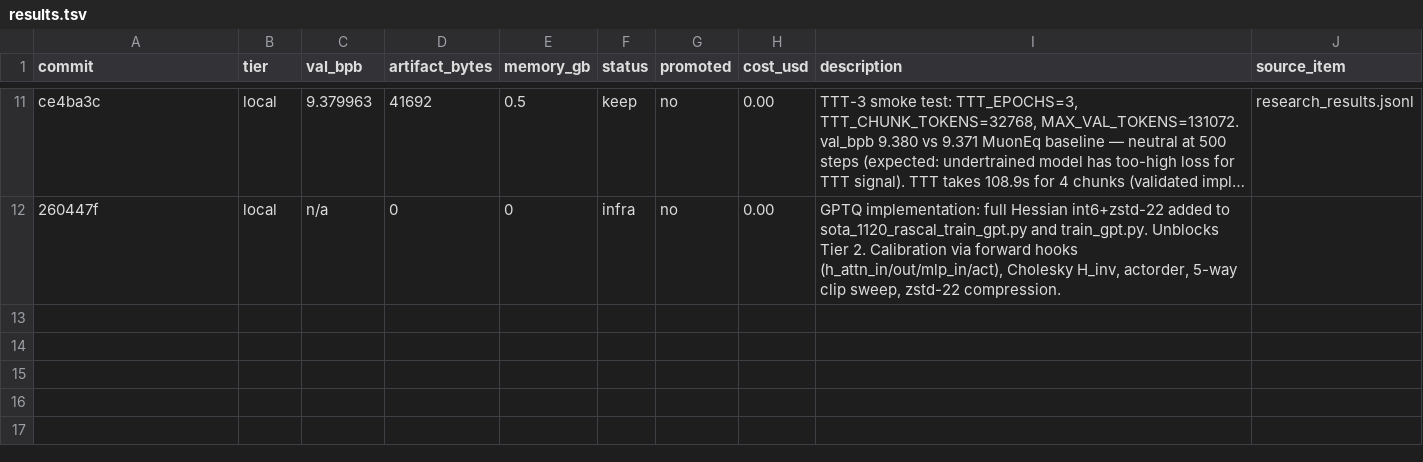
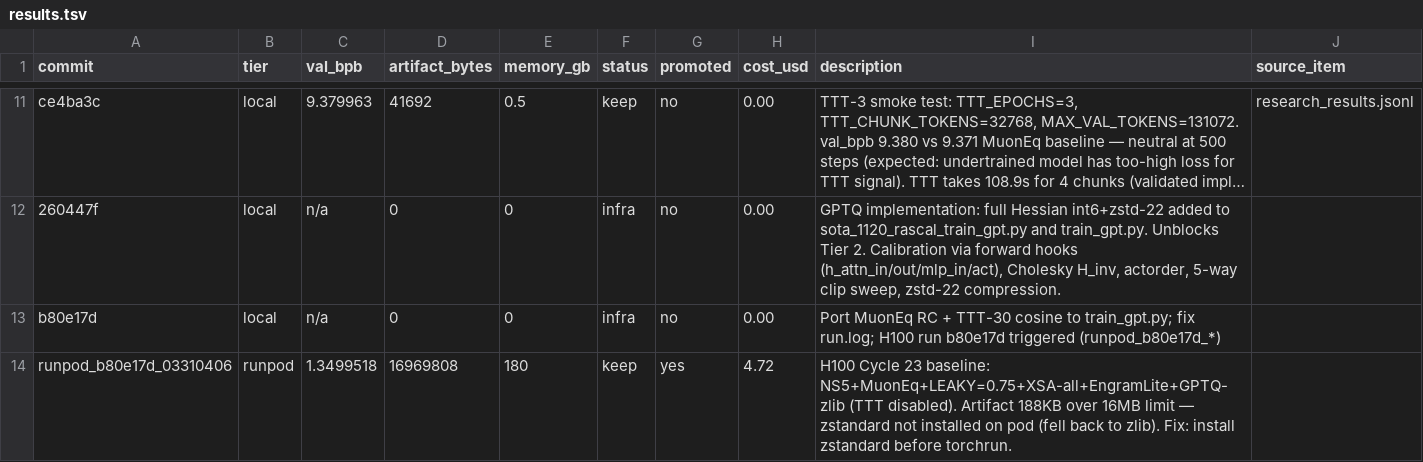
Before and after one commit to robinojw/parameter-golf-autoresearch, a TSV file: results.tsv, drawn as a sheet; only a part is shown, gaps mark what is left out; long unchanged cells end in …; the diff names each change by its address in the sheet, - before the commit and + after, or states it on an @@ line.

Commit message:
infra: fix H100 run pipeline; add TTT+zstd-22 for Cycle 24
- runpod_client: pass env as dict (was list), fix for runpod SDK
- sync: fix data/ rsync (trailing slash stripped dir name), increase
  timeout 720→1800s, add trap for artifact copy on exit, install
  zstandard before torchrun so GPTQ uses zstd-22 not zlib
- orchestrate: fix data rsync path, make pulls optional, only pull
  model on success
- train_gpt: add artifact_bytes: log line for orchestrator tracking
- results.tsv: fill in Cycle 23 H100 result (1.3499518 bpb, $4.72)
- program.md: log Cycle 23 result + Cycle 24 plan (TTT + zstd-22)

```diff
--- a/results.tsv
+++ b/results.tsv
+row 13: b80e17d | local | n/a | 0 | 0 | infra | no | 0.00 | Port MuonEq RC + TTT-30 cosine to train_gpt.py; fix run.log; H100 run b80e17d triggered (runpod_b80e17d_*)
+row 14: runpod_b80e17d_03310406 | runpod | 1.3499518 | 16969808 | 180 | keep | yes | 4.72 | H100 Cycle 23 baseline: NS5+MuonEq+LEAKY=0.75+XSA-all+EngramLite+GPTQ-zlib (TTT disabled). Artifact 188KB over 16MB limit — zstandard not installed on pod (fell back to zlib). Fix: install zstandard before torchrun.
```
Also changed, not shown: 5 other files.
